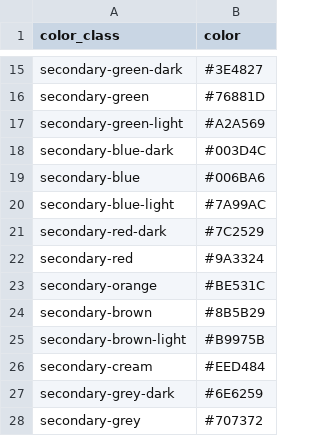
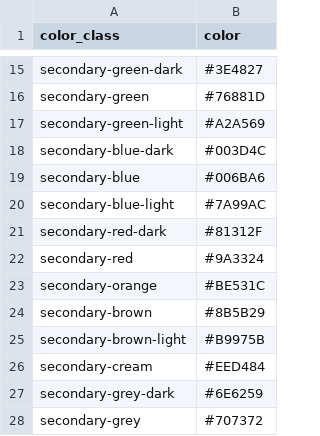
Before and after one commit to Digital-Grinnell/CB-Digital-Grinnell, a CSV file: _data/config-theme-colors.csv, drawn as a sheet; only a part is shown, gaps mark what is left out.

```diff
--- a/_data/config-theme-colors.csv
+++ b/_data/config-theme-colors.csv
@@ -20,3 +20,3 @@ secondary-blue,#006BA6
 secondary-blue-light,#7A99AC
-secondary-red-dark,#7C2529
+secondary-red-dark,#81312F
 secondary-red,#9A3324
```
Also changed, not shown: 2 other files.
